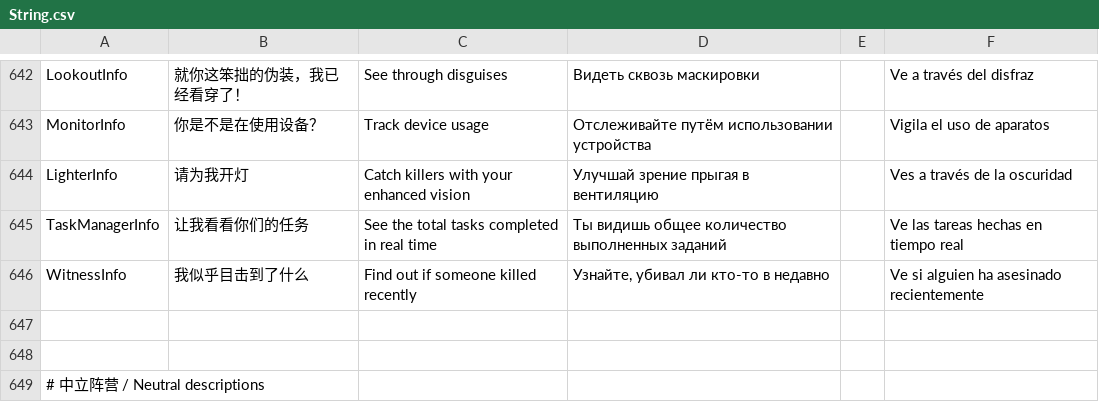
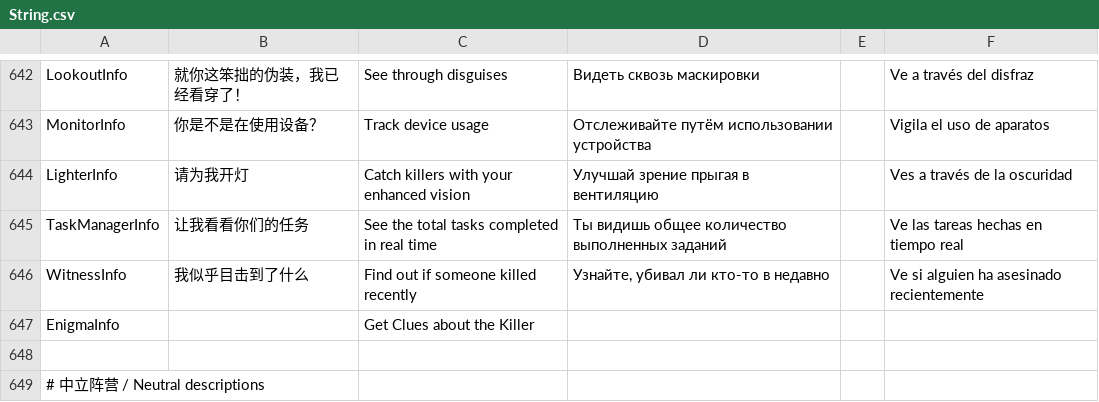
Before and after one commit to lars-wu/TOHE-Restored, a CSV file: Resources/String.csv, drawn as a sheet; only a part is shown, gaps mark what is left out; the diff names each change by its address in the sheet, - before the commit and + after, or states it on an @@ line.

Commit message:
fix

```diff
--- a/Resources/String.csv
+++ b/Resources/String.csv
-row 647: (empty)
+row 647: EnigmaInfo |  | Get Clues about the Killer
```
